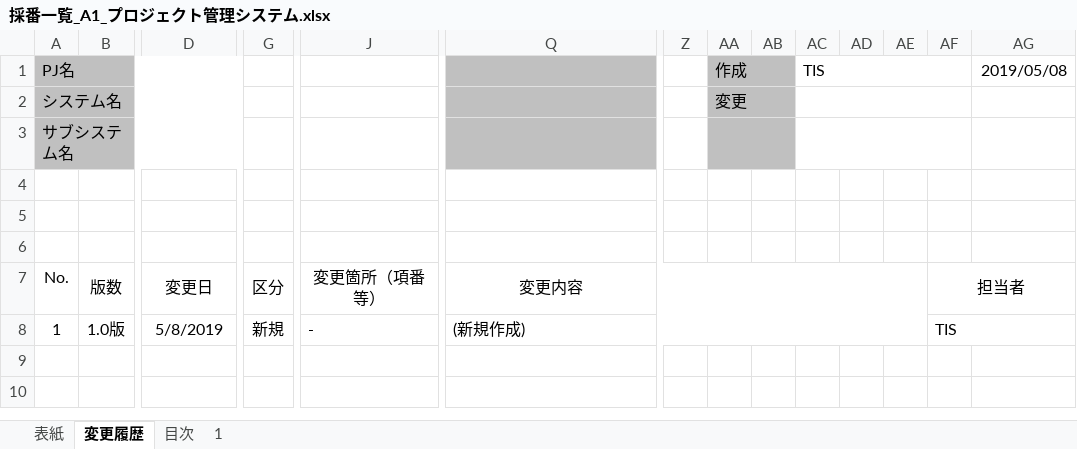
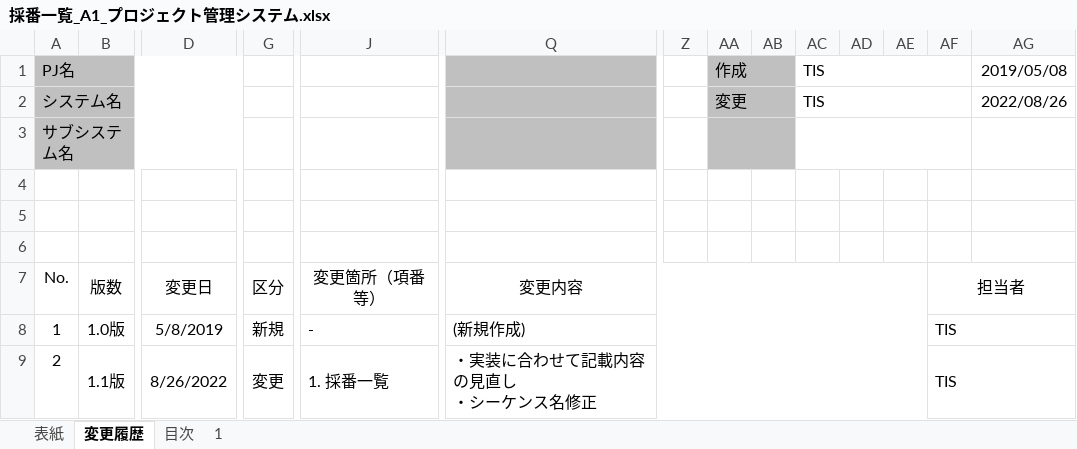
Before and after one commit to Fintan-contents/nablarch-system-development-guide, an Excel workbook: サンプルプロジェクト/設計書/A1_プロジェクト管理システム/030_アプリ設計/070_データモデル設計/採番一覧_A1_プロジェクト管理システム.xlsx, sheet 変更履歴, drawn as a sheet; only a part is shown, gaps mark what is left out; values as stored, in another font and other column widths than the file's, no borders; rows hold the shown columns only; ↵ is a line break in a cell; the diff names each change by its address in the sheet, - before the commit and + after, or states it on an @@ line.

Commit message:
実装に合わせて記載内容見直し、シーケンス名修正

```diff
--- a/サンプルプロジェクト/設計書/A1_プロジェクト管理システム/030_アプリ設計/070_データモデル設計/採番一覧_A1_プロジェクト管理システム.xlsx (sheet 変更履歴)
+++ b/サンプルプロジェクト/設計書/A1_プロジェクト管理システム/030_アプリ設計/070_データモデル設計/採番一覧_A1_プロジェクト管理システム.xlsx (sheet 変更履歴)
-AC2: (empty)
+AC2: TIS
-AG2: (empty)
+AG2: 2022/08/26
+row 9: 2 | 1.1版 | 8/26/2022 | 変更 | 1. 採番一覧 | ・実装に合わせて記載内容の見直し ↵ ・シーケンス名修正 |  |  |  |  |  |  | TIS
```
Also changed, not shown: sheet 1, sheet 表紙, sheet 目次, charts or pictures.
